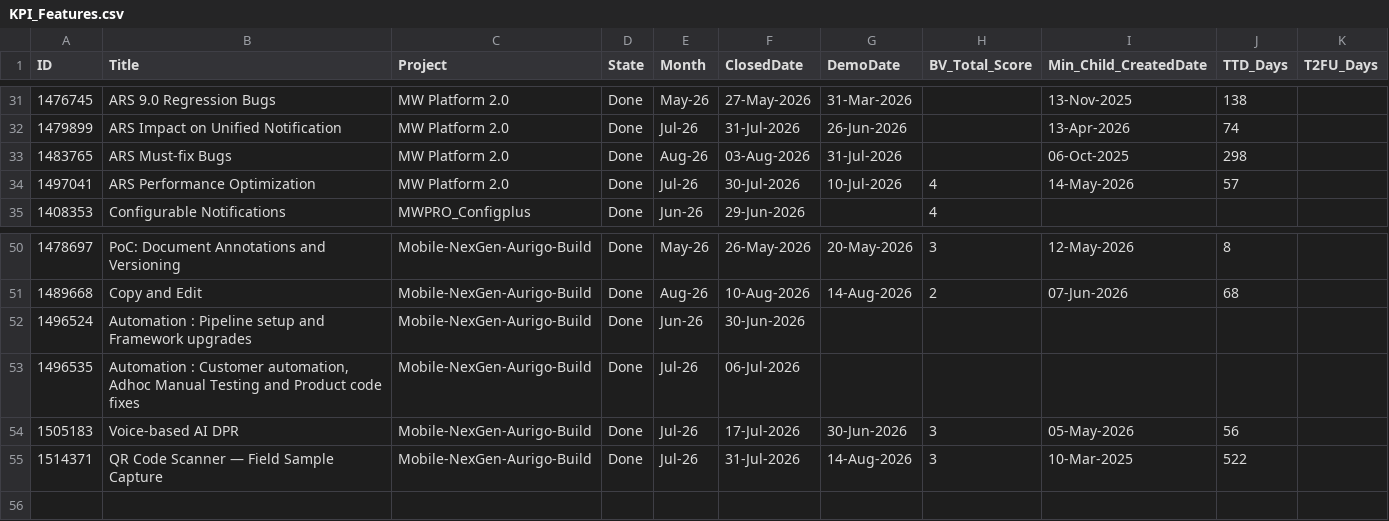
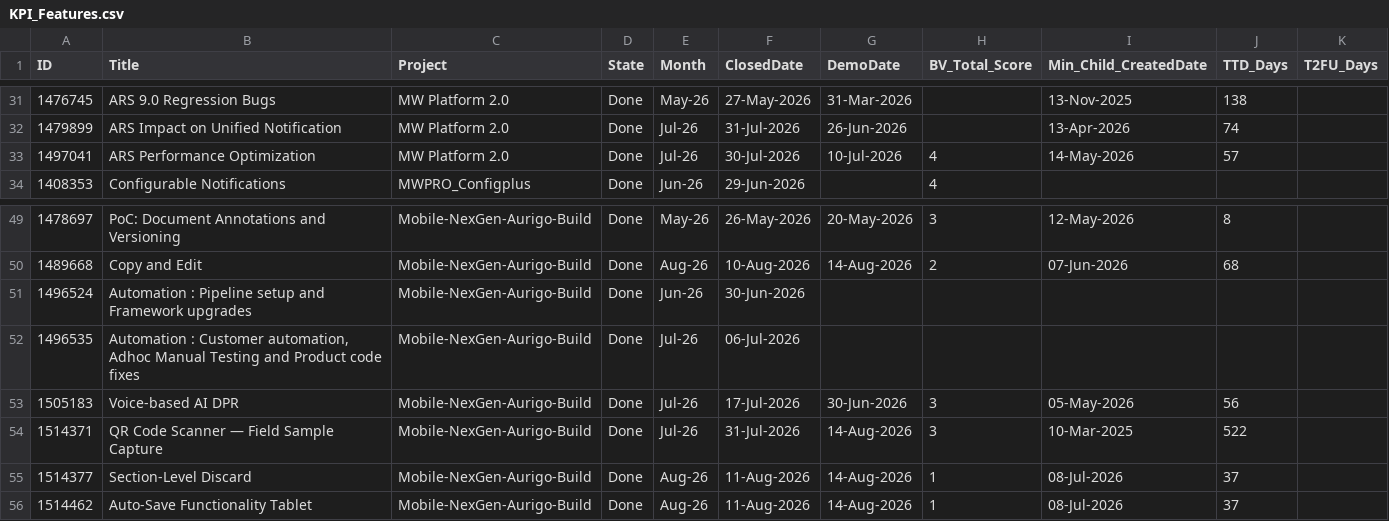
Before and after one commit to manishwali/Experiment, a CSV file: KPI_Features.csv, drawn as a sheet; only a part is shown, gaps mark what is left out; removed rows and columns are numbered as before the commit, all else as after; the diff names each change by its address in the sheet, - before the commit and + after, or states it on an @@ line.

```diff
--- a/KPI_Features.csv
+++ b/KPI_Features.csv
-row 33: 1483765 | ARS Must-fix Bugs | MW Platform 2.0 | Done | Aug-26 | 03-Aug-2026 | 31-Jul-2026 |  | 06-Oct-2025 | 298
+row 55: 1514377 | Section-Level Discard | Mobile-NexGen-Aurigo-Build | Done | Aug-26 | 11-Aug-2026 | 14-Aug-2026 | 1 | 08-Jul-2026 | 37
+row 56: 1514462 | Auto-Save Functionality Tablet | Mobile-NexGen-Aurigo-Build | Done | Aug-26 | 11-Aug-2026 | 14-Aug-2026 | 1 | 08-Jul-2026 | 37
```
Also changed, not shown: KPI_Bugs.csv, KPI_PBIs.csv.
